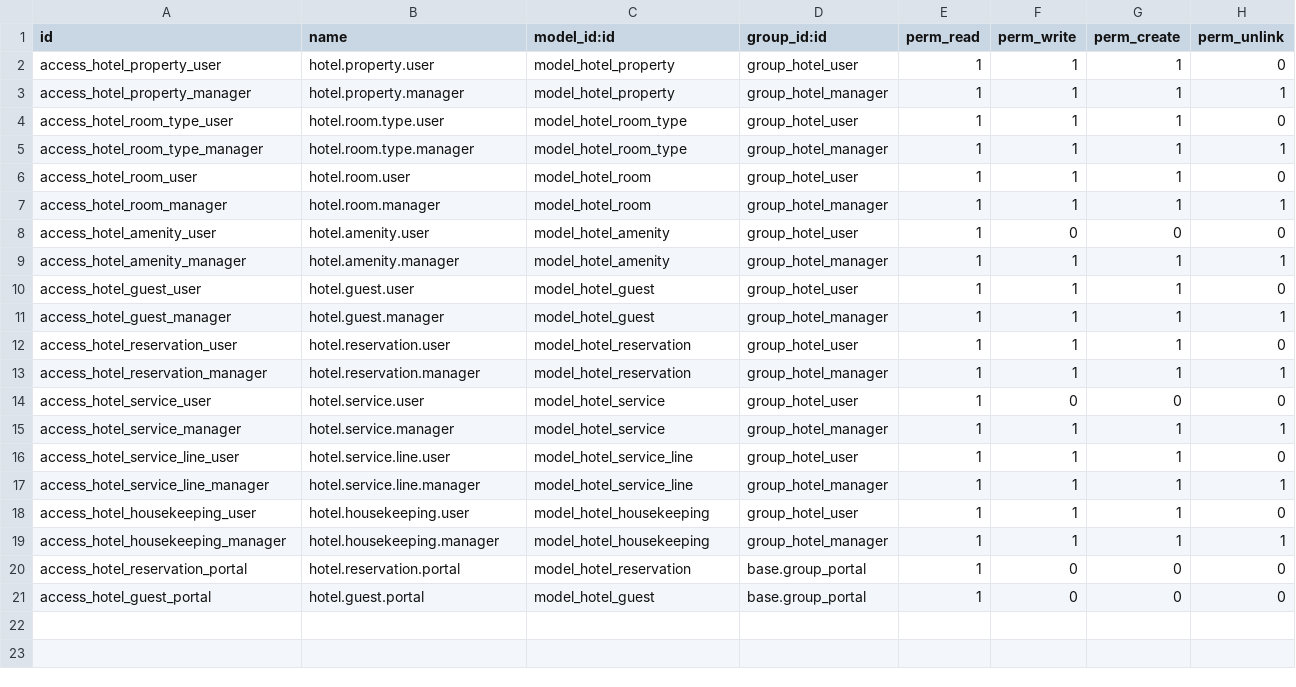
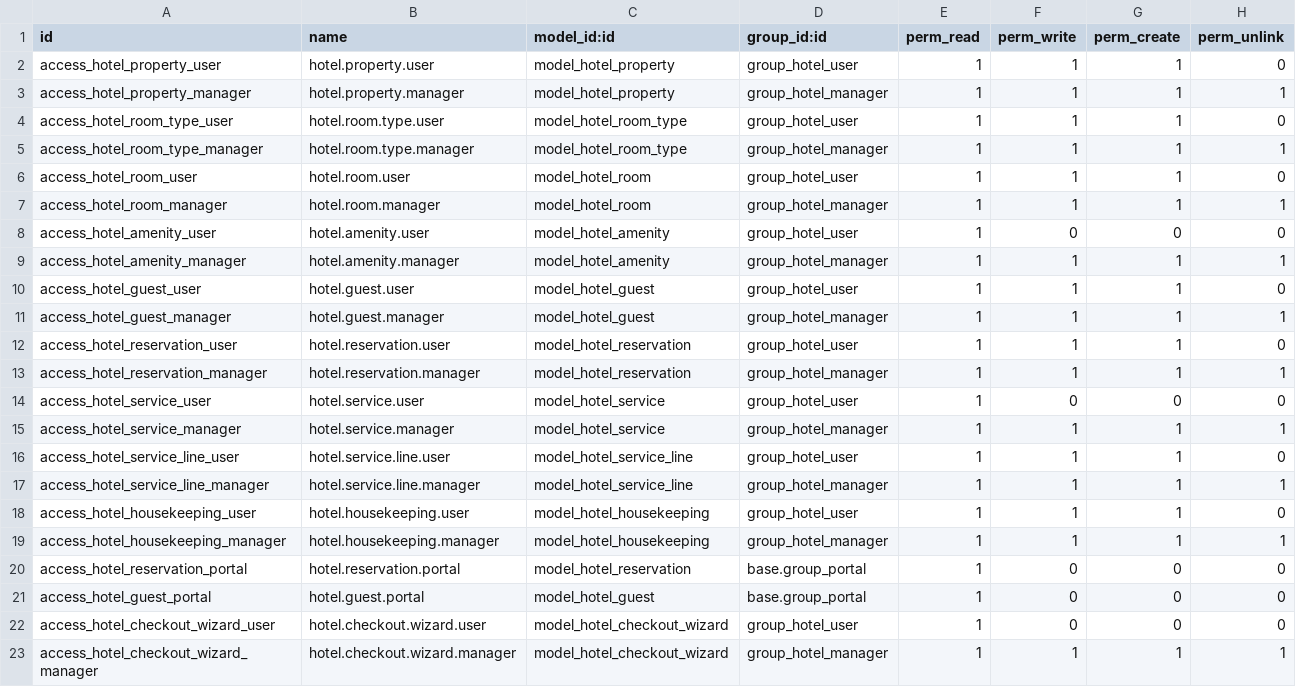
Before and after one commit to Ayanfisco/appstore_private_modules, a CSV file: complete_hotel_management_system/security/ir.model.access.csv, drawn as a sheet.

```diff
--- a/complete_hotel_management_system/security/ir.model.access.csv
+++ b/complete_hotel_management_system/security/ir.model.access.csv
@@ -21 +21,3 @@ access_hotel_reservation_portal,hotel.reservation.portal,model_hotel_reservation
 access_hotel_guest_portal,hotel.guest.portal,model_hotel_guest,base.group_portal,1,0,0,0
+access_hotel_checkout_wizard_user,hotel.checkout.wizard.user,model_hotel_checkout_wizard,group_hotel_user,1,0,0,0
+access_hotel_checkout_wizard_manager,hotel.checkout.wizard.manager,model_hotel_checkout_wizard,group_hotel_manager,1,1,1,1
```
Also changed, not shown: 1 other file.
